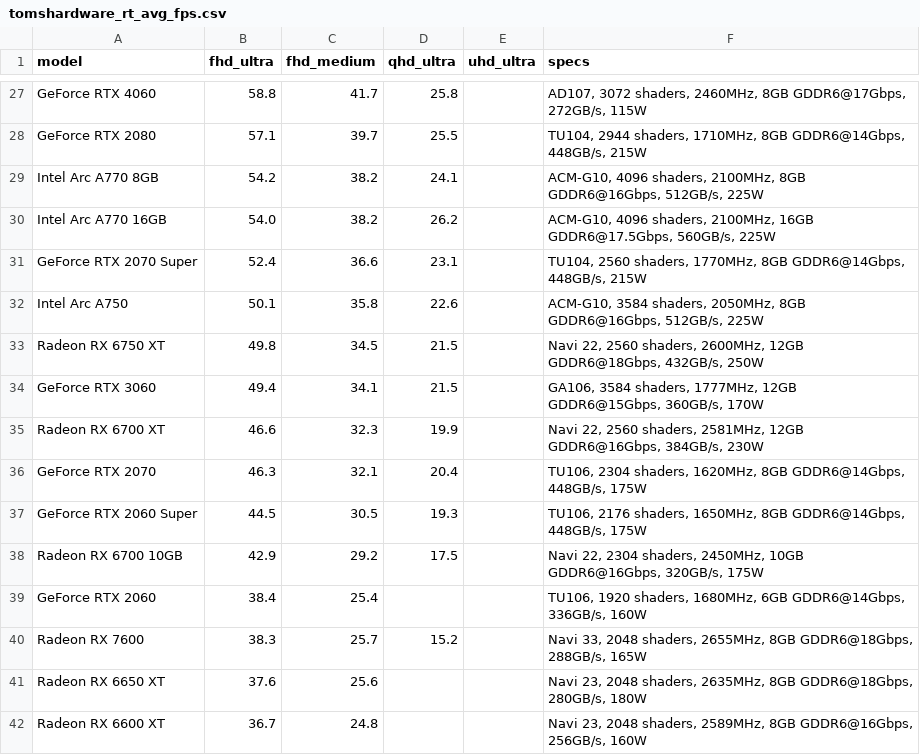
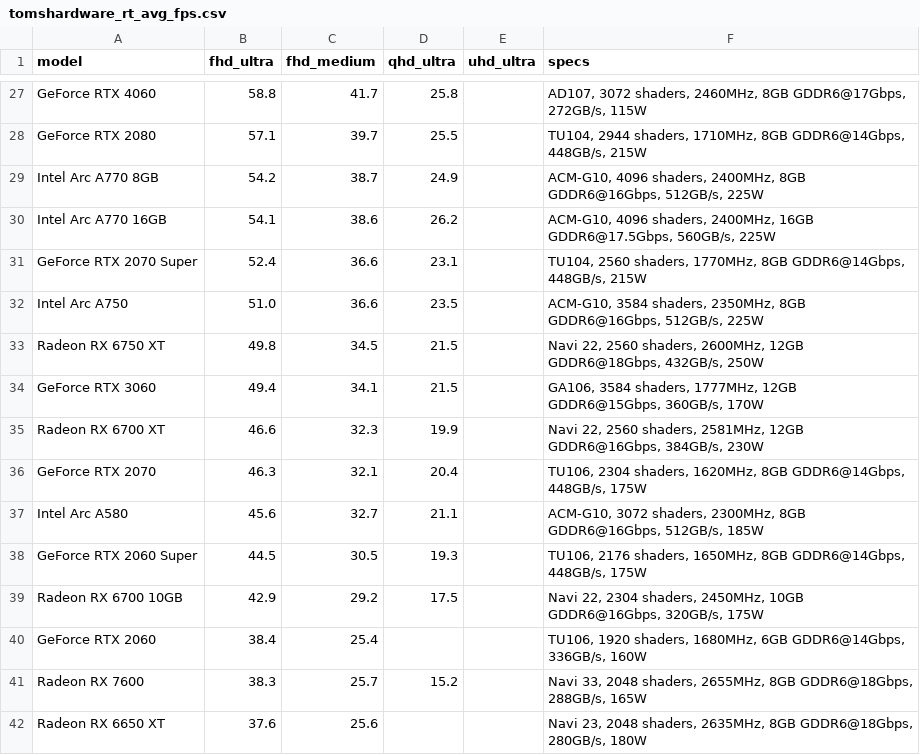
Before and after one commit to VFLins/gpu_prices, a CSV file: data/tomshardware_rt_avg_fps.csv, drawn as a sheet; only a part is shown, gaps mark what is left out; the shorter side is filled out with more unchanged rows.

Commit message:
update data

```diff
--- a/data/tomshardware_rt_avg_fps.csv
+++ b/data/tomshardware_rt_avg_fps.csv
@@ -28,6 +28,6 @@ GeForce RTX 4060,58.8,41.7,25.8,,"AD107, 3072 shaders, 2460MHz, 8GB GDDR6@17Gbps
 GeForce RTX 2080,57.1,39.7,25.5,,"TU104, 2944 shaders, 1710MHz, 8GB GDDR6@14Gbps, 448GB/s, 215W"
-Intel Arc A770 8GB,54.2,38.2,24.1,,"ACM-G10, 4096 shaders, 2100MHz, 8GB GDDR6@16Gbps, 512GB/s, 225W"
-Intel Arc A770 16GB,54.0,38.2,26.2,,"ACM-G10, 4096 shaders, 2100MHz, 16GB GDDR6@17.5Gbps, 560GB/s, 225W"
+Intel Arc A770 8GB,54.2,38.7,24.9,,"ACM-G10, 4096 shaders, 2400MHz, 8GB GDDR6@16Gbps, 512GB/s, 225W"
+Intel Arc A770 16GB,54.1,38.6,26.2,,"ACM-G10, 4096 shaders, 2400MHz, 16GB GDDR6@17.5Gbps, 560GB/s, 225W"
 GeForce RTX 2070 Super,52.4,36.6,23.1,,"TU104, 2560 shaders, 1770MHz, 8GB GDDR6@14Gbps, 448GB/s, 215W"
-Intel Arc A750,50.1,35.8,22.6,,"ACM-G10, 3584 shaders, 2050MHz, 8GB GDDR6@16Gbps, 512GB/s, 225W"
+Intel Arc A750,51.0,36.6,23.5,,"ACM-G10, 3584 shaders, 2350MHz, 8GB GDDR6@16Gbps, 512GB/s, 225W"
 Radeon RX 6750 XT,49.8,34.5,21.5,,"Navi 22, 2560 shaders, 2600MHz, 12GB GDDR6@18Gbps, 432GB/s, 250W"
@@ -36,2 +36,3 @@ Radeon RX 6700 XT,46.6,32.3,19.9,,"Navi 22, 2560 shaders, 2581MHz, 12GB GDDR6@16
 GeForce RTX 2070,46.3,32.1,20.4,,"TU106, 2304 shaders, 1620MHz, 8GB GDDR6@14Gbps, 448GB/s, 175W"
+Intel Arc A580,45.6,32.7,21.1,,"ACM-G10, 3072 shaders, 2300MHz, 8GB GDDR6@16Gbps, 512GB/s, 185W"
 GeForce RTX 2060 Super,44.5,30.5,19.3,,"TU106, 2176 shaders, 1650MHz, 8GB GDDR6@14Gbps, 448GB/s, 175W"
```
Also changed, not shown: data/tomshardware_raster_avg_fps.csv, 1 other file.
